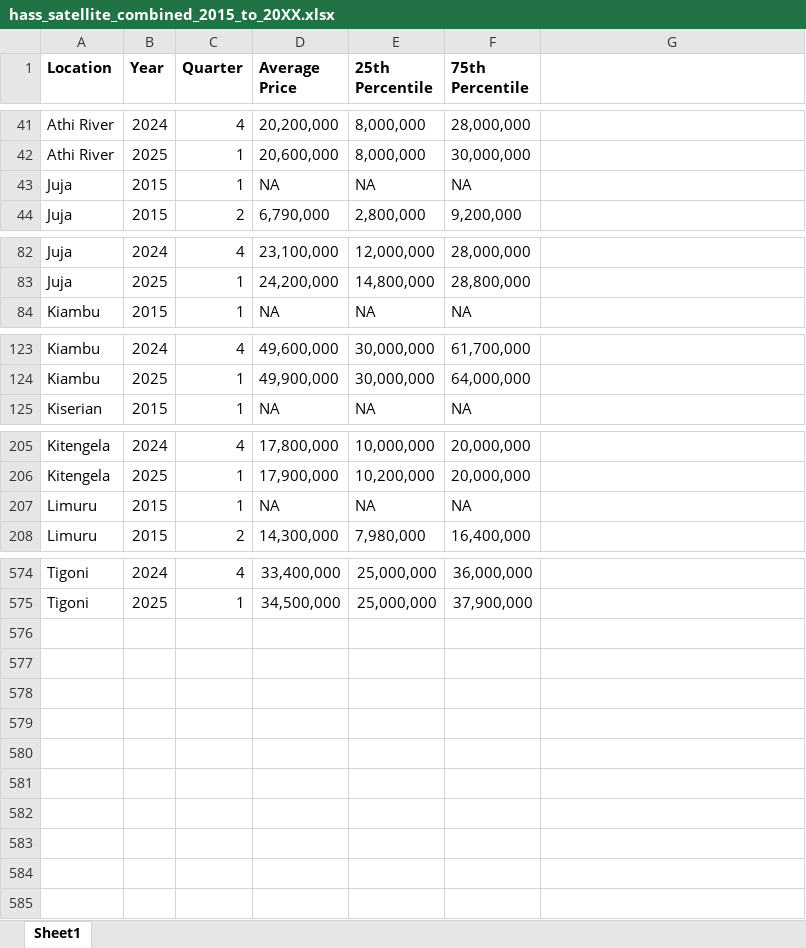
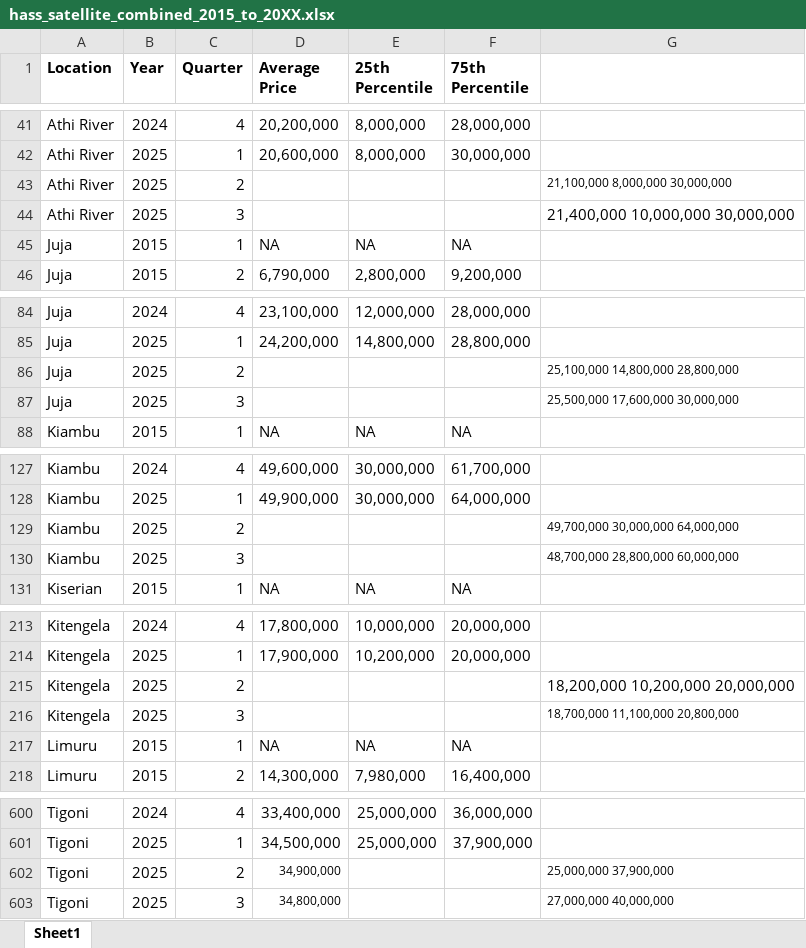
Before and after one commit to wokech/shiny_app_dev, an Excel workbook: sub_pro_1_hass_land_price_app/processed_tables/hass_satellite_combined_2015_to_20XX.xlsx, sheet Sheet1, drawn as a sheet; only a part is shown, gaps mark what is left out; values as stored, in another font and other column widths than the file's, no borders; the diff covers the shown part only; the diff names each change by its address in the sheet, - before the commit and + after, or states it on an @@ line.

```diff
--- a/sub_pro_1_hass_land_price_app/processed_tables/hass_satellite_combined_2015_to_20XX.xlsx (sheet Sheet1)
+++ b/sub_pro_1_hass_land_price_app/processed_tables/hass_satellite_combined_2015_to_20XX.xlsx (sheet Sheet1)
+row 43: Athi River | 2025 | 2 |  |  |  | 21,100,000 8,000,000 30,000,000
+row 44: Athi River | 2025 | 3 |  |  |  | 21,400,000 10,000,000 30,000,000
+row 86: Juja | 2025 | 2 |  |  |  | 25,100,000 14,800,000 28,800,000
+row 87: Juja | 2025 | 3 |  |  |  | 25,500,000 17,600,000 30,000,000
+row 129: Kiambu | 2025 | 2 |  |  |  | 49,700,000 30,000,000 64,000,000
+row 130: Kiambu | 2025 | 3 |  |  |  | 48,700,000 28,800,000 60,000,000
+row 215: Kitengela | 2025 | 2 |  |  |  | 18,200,000 10,200,000 20,000,000
+row 216: Kitengela | 2025 | 3 |  |  |  | 18,700,000 11,100,000 20,800,000
+row 602: Tigoni | 2025 | 2 | 34,900,000 |  |  | 25,000,000 37,900,000
+row 603: Tigoni | 2025 | 3 | 34,800,000 |  |  | 27,000,000 40,000,000
```
Also changed, not shown: 18 added rows elsewhere in this sheet, sub_pro_1_hass_land_price_app/processed_tables/hass_suburbs_combined_2015_to_20XX.xlsx, sub_pro_3_university_kenya_app/processed_tables/kenya_universities_list.xlsx, 5 other files.
